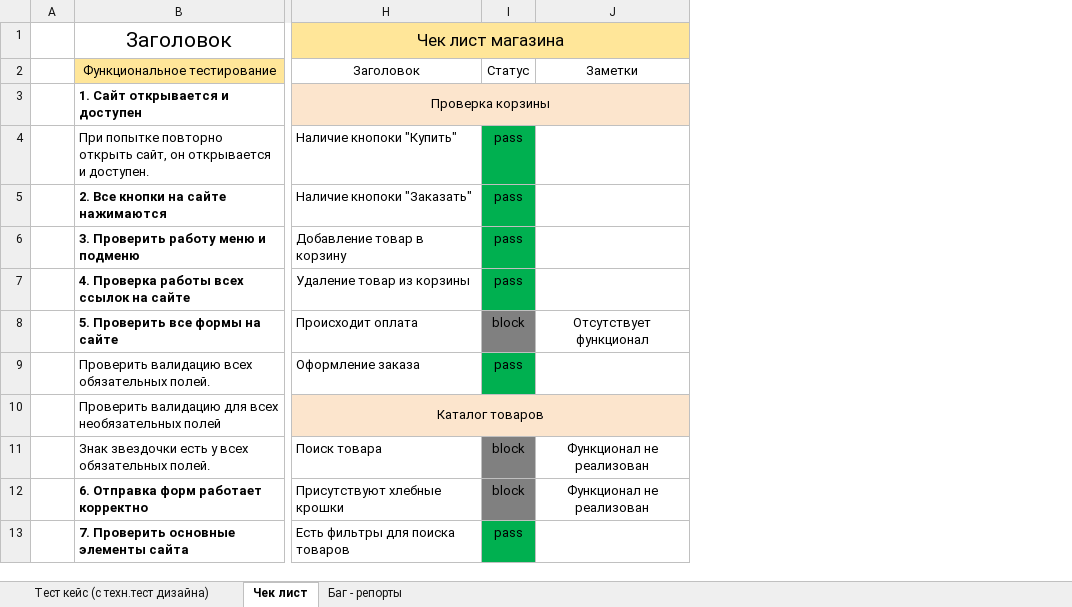
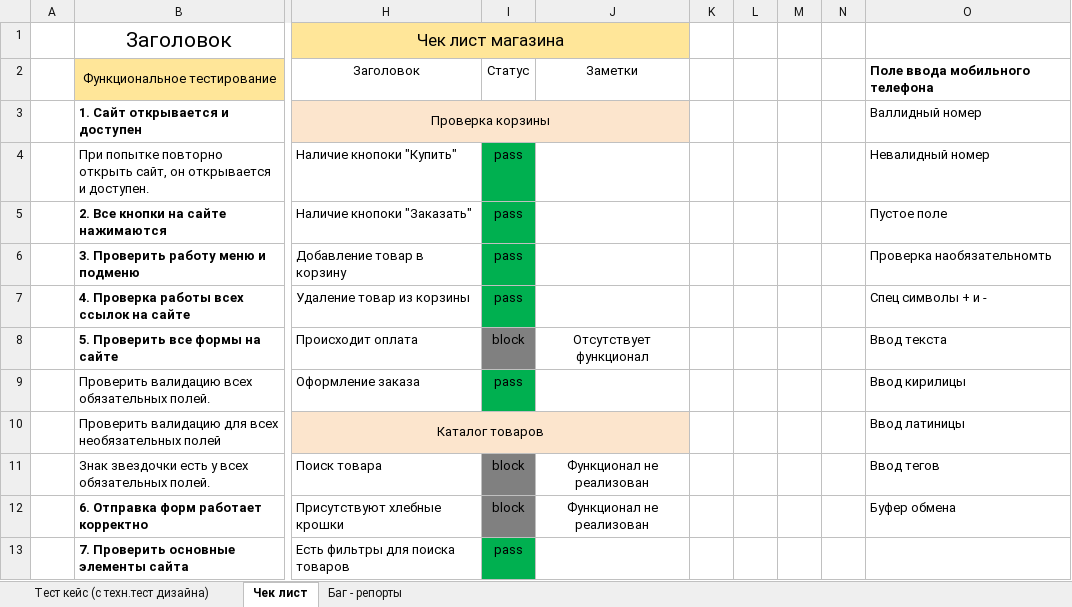
Before and after one commit to AilonWol/Work, an Excel workbook: Testing/SBS (guru.qahacking.ru)/Manual_testing_(Documentation)/sbs.xlsx, sheet Чек лист, drawn as a sheet; only a part is shown, gaps mark what is left out; values as stored, in another font and other column widths than the file's, no borders; the diff names each change by its address in the sheet, - before the commit and + after, or states it on an @@ line.

Commit message:
Add files via upload

```diff
--- a/Testing/SBS (guru.qahacking.ru)/Manual_testing_(Documentation)/sbs.xlsx (sheet Чек лист)
+++ b/Testing/SBS (guru.qahacking.ru)/Manual_testing_(Documentation)/sbs.xlsx (sheet Чек лист)
+column K, empty
+column L, empty
+column M, empty
+column N, empty
+column O, rows 2-12: Поле ввода мобильного телефона | Валлидный номер | Невалидный номер | Пустое поле | Проверка наобязательномть | Спец символы + и - | Ввод текста | Ввод кирилицы | Ввод латиницы | Ввод тегов | Буфер обмена
```
Also changed, not shown: sheet Тест кейс (с техн.тест дизайна).
